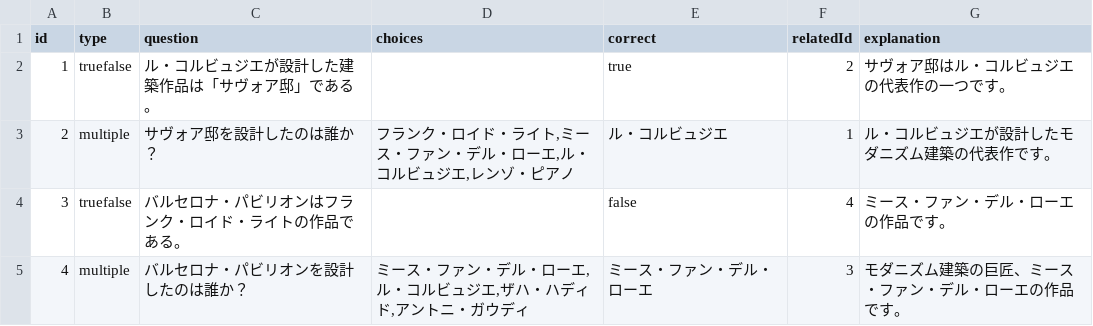
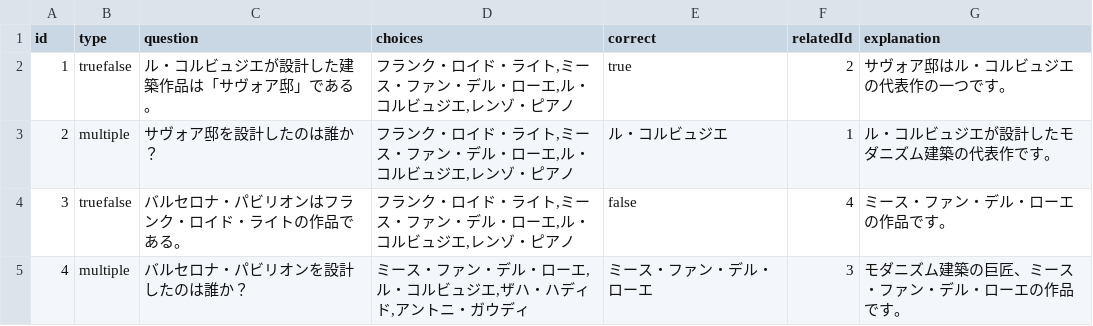
Before and after one commit to mkbimk0726/kentiku, a CSV file: questions.csv, drawn as a sheet.

Commit message:
Update questions.csv

```diff
--- a/questions.csv
+++ b/questions.csv
@@ -1,5 +1,5 @@
 id,type,question,choices,correct,relatedId,explanation
-1,truefalse,ル・コルビュジエが設計した建築作品は「サヴォア邸」である。,,true,2,サヴォア邸はル・コルビュジエの代表作の一つです。
+1,truefalse,ル・コルビュジエが設計した建築作品は「サヴォア邸」である。,"フランク・ロイド・ライト,ミース・ファン・デル・ローエ,ル・コルビュジエ,レンゾ・ピアノ",true,2,サヴォア邸はル・コルビュジエの代表作の一つです。
 2,multiple,サヴォア邸を設計したのは誰か？,"フランク・ロイド・ライト,ミース・ファン・デル・ローエ,ル・コルビュジエ,レンゾ・ピアノ",ル・コルビュジエ,1,ル・コルビュジエが設計したモダニズム建築の代表作です。
-3,truefalse,バルセロナ・パビリオンはフランク・ロイド・ライトの作品である。,,false,4,ミース・ファン・デル・ローエの作品です。
+3,truefalse,バルセロナ・パビリオンはフランク・ロイド・ライトの作品である。,"フランク・ロイド・ライト,ミース・ファン・デル・ローエ,ル・コルビュジエ,レンゾ・ピアノ",false,4,ミース・ファン・デル・ローエの作品です。
 4,multiple,バルセロナ・パビリオンを設計したのは誰か？,"ミース・ファン・デル・ローエ,ル・コルビュジエ,ザハ・ハディド,アントニ・ガウディ",ミース・ファン・デル・ローエ,3,モダニズム建築の巨匠、ミース・ファン・デル・ローエの作品です。
```
